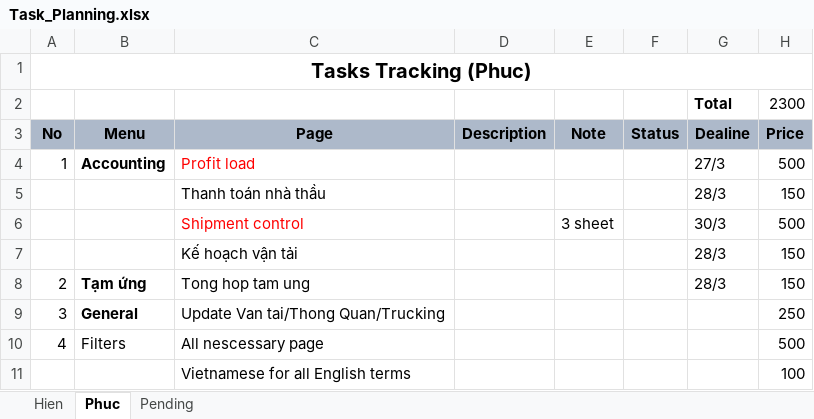
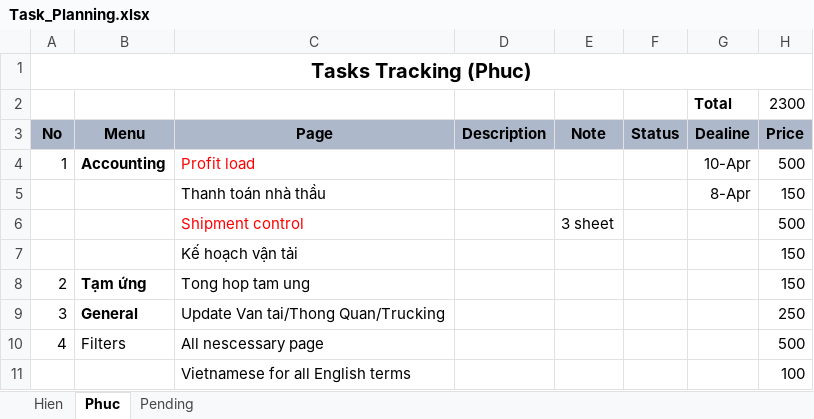
Before and after one commit to linhrepo/ael, an Excel workbook: document/Task_Planning.xlsx, sheet Phuc, drawn as a sheet; values as stored, in another font and other column widths than the file's, no borders; the diff names each change by its address in the sheet, - before the commit and + after, or states it on an @@ line.

```diff
--- a/document/Task_Planning.xlsx (sheet Phuc)
+++ b/document/Task_Planning.xlsx (sheet Phuc)
-G4 (Dealine): 27/3
+G4 (Dealine): 10-Apr
-G5 (Dealine): 28/3
+G5 (Dealine): 8-Apr
-G6 (Dealine): 30/3
+G6 (Dealine): (empty)
-G7:G8 (Dealine): 28/3
+G7:G8 (Dealine): (empty)
```
Also changed, not shown: sheet Hien, sheet Pending, 8 other files.
